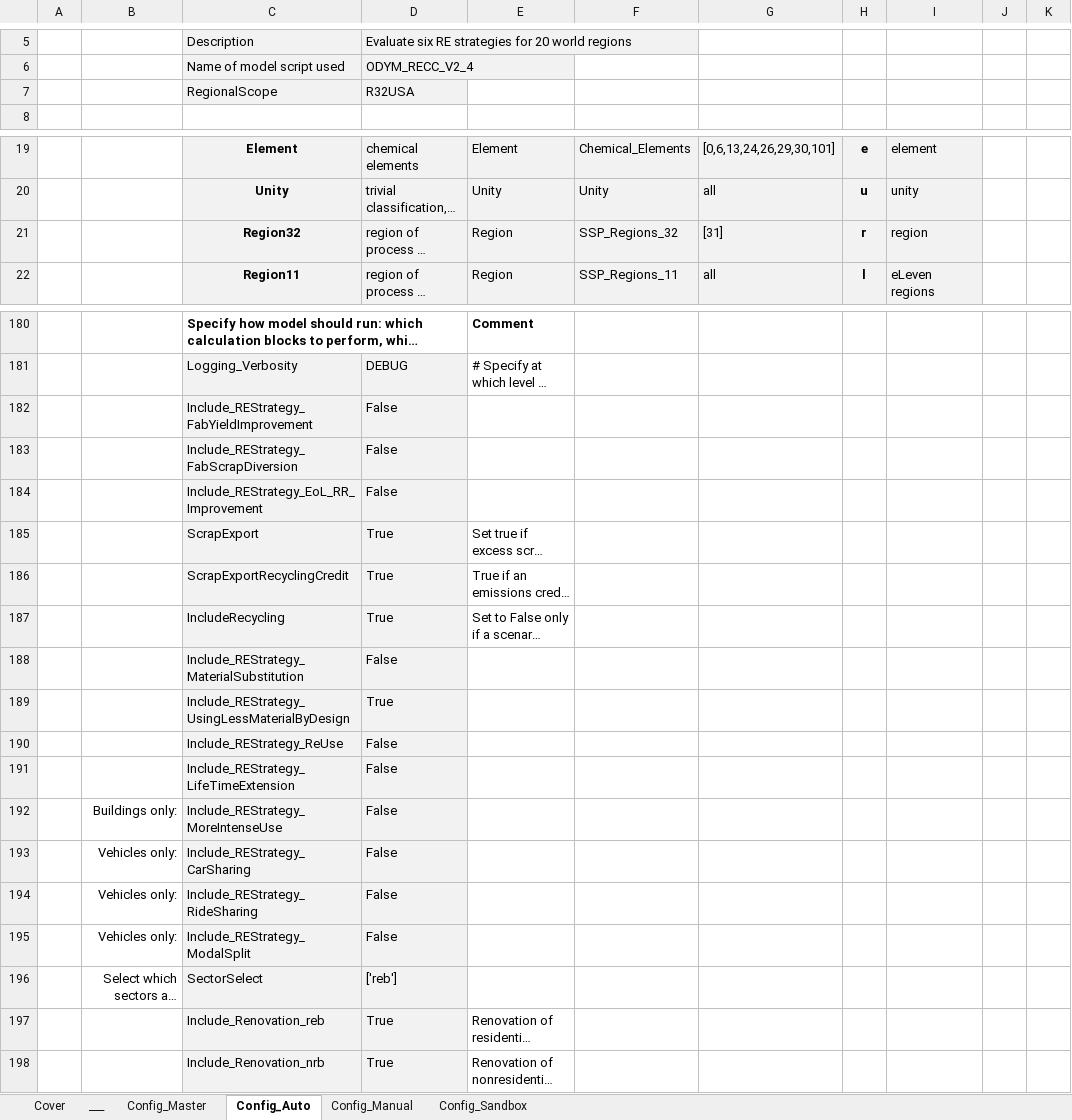
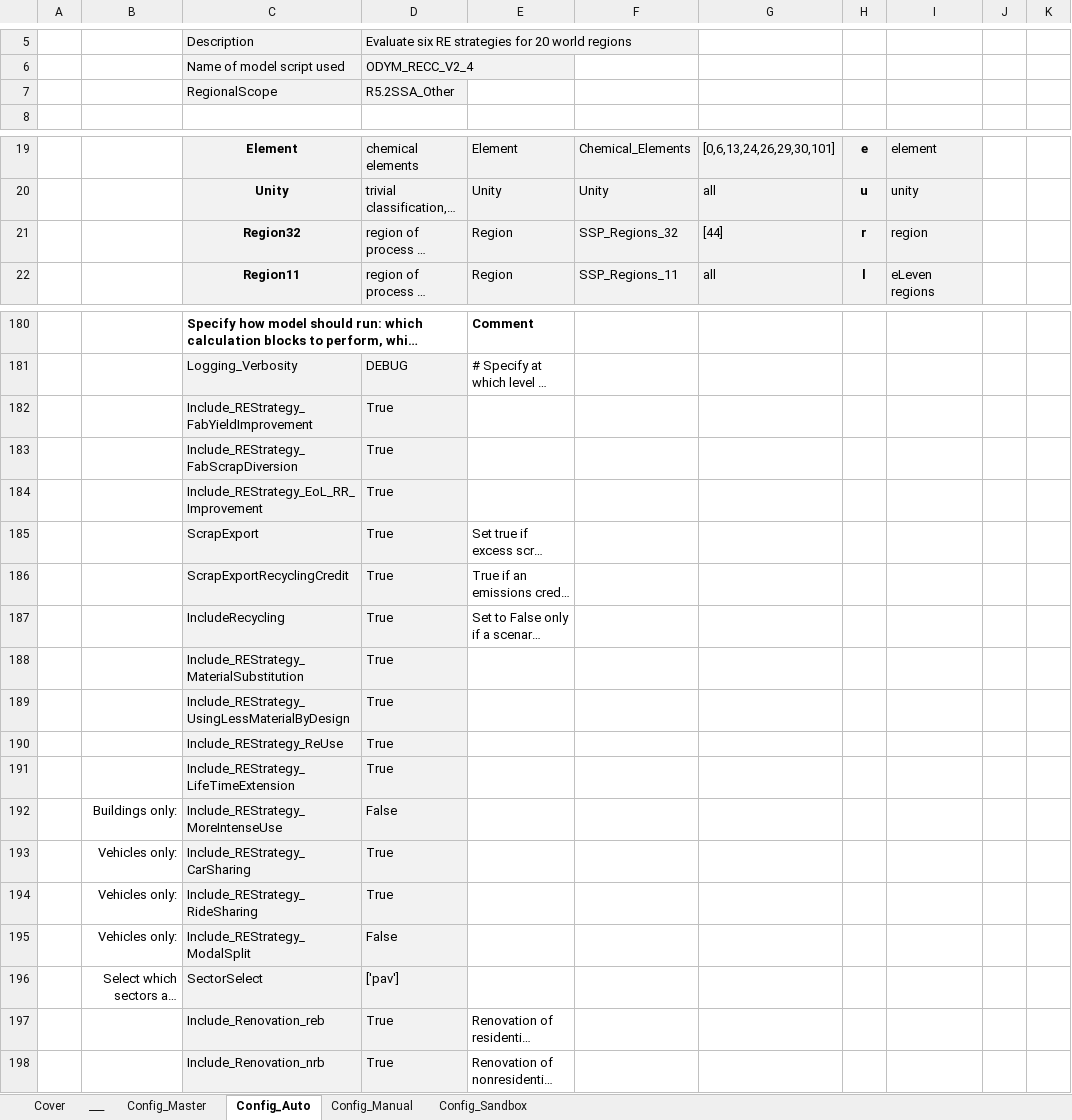
Before and after one commit to IndEcol/RECC-ODYM, an Excel workbook: RECC_Config_V2_4.xlsx, sheet Config_Auto, drawn as a sheet; only a part is shown, gaps mark what is left out; long unchanged cells end in …; values as stored, in another font and other column widths than the file's, no borders; the diff names each change by its address in the sheet, - before the commit and + after, or states it on an @@ line.

```diff
--- a/RECC_Config_V2_4.xlsx (sheet Config_Auto)
+++ b/RECC_Config_V2_4.xlsx (sheet Config_Auto)
-D7: R32USA
+D7: R5.2SSA_Other
-G21: [31]
+G21: [44]
-D182:D184: False
+D182:D184: True
-D188: False
+D188: True
-D190:D191: False
+D190:D191: True
-D193:D194: False
+D193:D194: True
-D196: ['reb']
+D196: ['pav']
```
Also changed, not shown: sheet Config_Manual, sheet Cover, RECC_ModelConfig_List_V2_4.xlsx, 1 other file.
